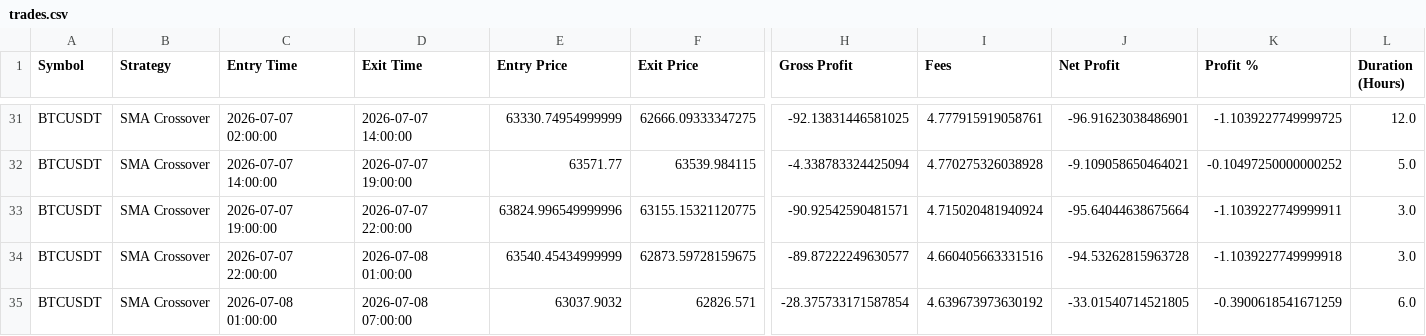
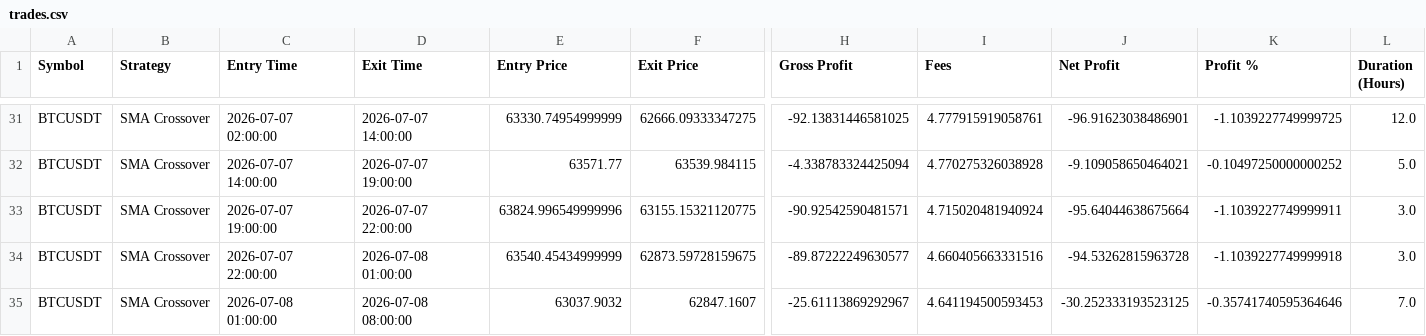
Before and after one commit to dbm4r/BybitTradingBot, a CSV file: results/trades.csv, drawn as a sheet; only a part is shown, gaps mark what is left out; the diff names each change by its address in the sheet, - before the commit and + after, or states it on an @@ line.

```diff
--- a/results/trades.csv
+++ b/results/trades.csv
-D35 (Exit Time): 2026-07-08 07:00:00
+D35 (Exit Time): 2026-07-08 08:00:00
-F35 (Exit Price): 62826.571
+F35 (Exit Price): 62847.1607
-H35 (Gross Profit): -28.375733171587854
+H35 (Gross Profit): -25.61113869292967
-I35 (Fees): 4.639673973630192
+I35 (Fees): 4.641194500593453
-J35 (Net Profit): -33.01540714521805
+J35 (Net Profit): -30.252333193523125
-K35 (Profit %): -0.3900618541671259
+K35 (Profit %): -0.35741740595364646
-L35 (Duration (Hours)): 6.0
+L35 (Duration (Hours)): 7.0
```
Also changed, not shown: data/historical/BTCUSDT_1h.csv, results/equity_curve.csv, 3 other files.
